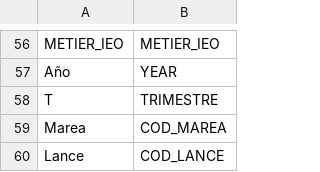
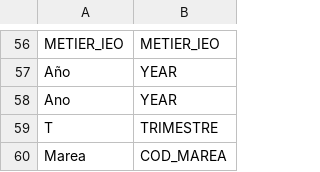
Before and after one commit to Eucrow/sapmuebase, a CSV file: data-raw/relacion_variables.csv, drawn as a sheet; only a part is shown, gaps mark what is left out; the shorter side is filled out with more unchanged rows; the diff names each change by its address in the sheet, - before the commit and + after, or states it on an @@ line.

Commit message:
Create function importOABTripsCECAF() and update formato_variables and relacion_variables dataset properly.

```diff
--- a/data-raw/relacion_variables.csv
+++ b/data-raw/relacion_variables.csv
+row 58: Ano | YEAR
```
Also changed, not shown: data-raw/formato_variables.csv, 9 other files.
